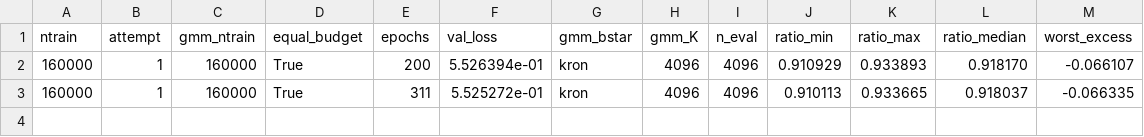
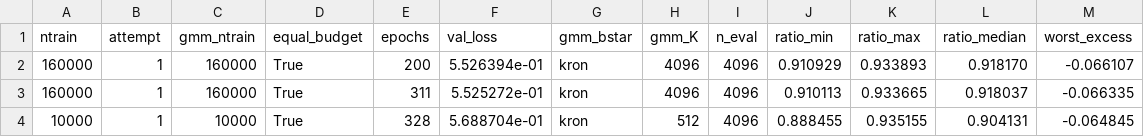
Before and after one commit to TaeJun1999/T2-Annealed-receiver, a CSV file: conf/results/d2_gbprime_UMi28.csv, drawn as a sheet; the diff names each change by its address in the sheet, - before the commit and + after, or states it on an @@ line.

```diff
--- a/conf/results/d2_gbprime_UMi28.csv
+++ b/conf/results/d2_gbprime_UMi28.csv
+row 4: 10000 | 1 | 10000 | True | 328 | 5.688704e-01 | kron | 512 | 4096 | 0.888455 | 0.935155 | 0.904131 | -0.064845
```
Also changed, not shown: 18 other files.
